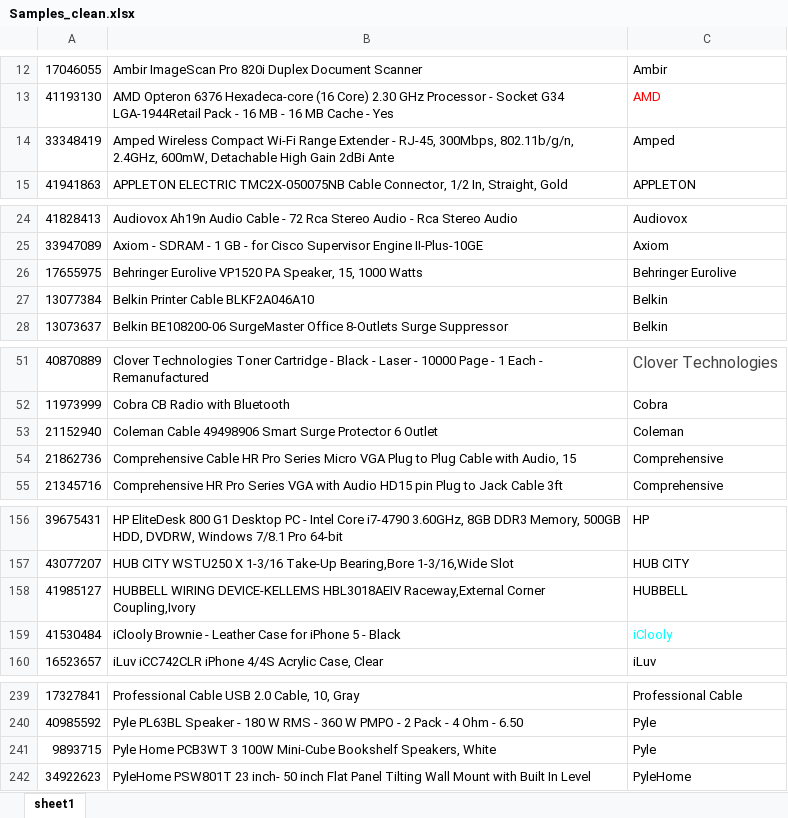
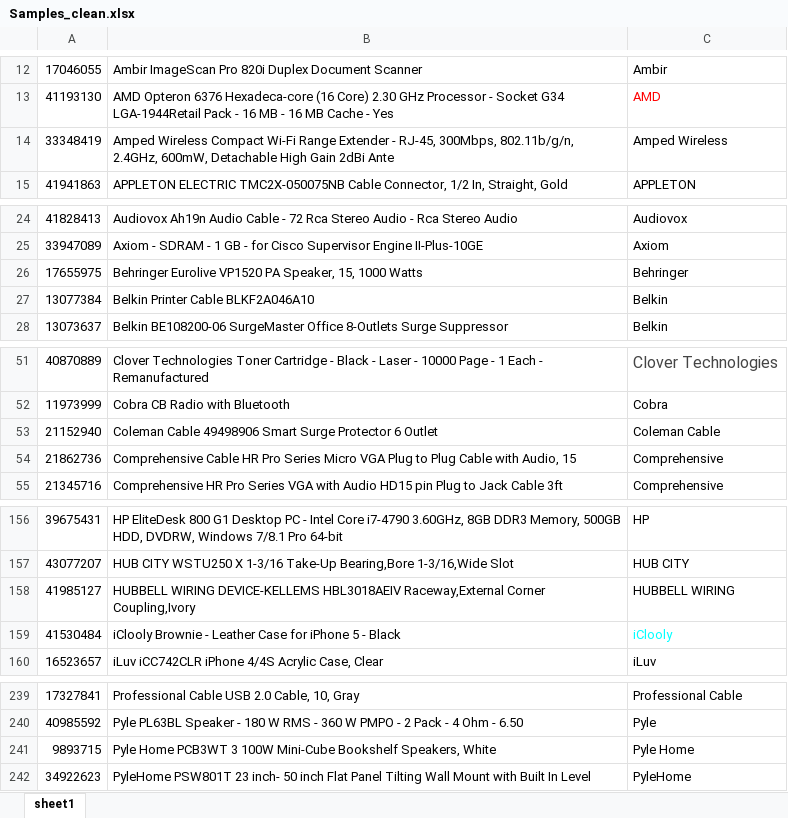
Before and after one commit to njuwangchen/CS-784, an Excel workbook: Samples_clean.xlsx, sheet sheet1, drawn as a sheet; only a part is shown, gaps mark what is left out; values as stored, in another font and other column widths than the file's, no borders; the diff covers the shown part only; the diff names each change by its address in the sheet, - before the commit and + after, or states it on an @@ line.

```diff
--- a/Samples_clean.xlsx (sheet sheet1)
+++ b/Samples_clean.xlsx (sheet sheet1)
-C14: Amped
+C14: Amped Wireless
-C26: Behringer Eurolive
+C26: Behringer
-C53: Coleman
+C53: Coleman Cable
-C158: HUBBELL
+C158: HUBBELL WIRING
-C241: Pyle
+C241: Pyle Home
```
Also changed, not shown: 14 edited cells elsewhere in this sheet.
